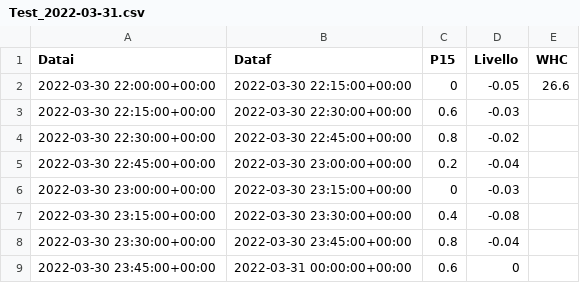
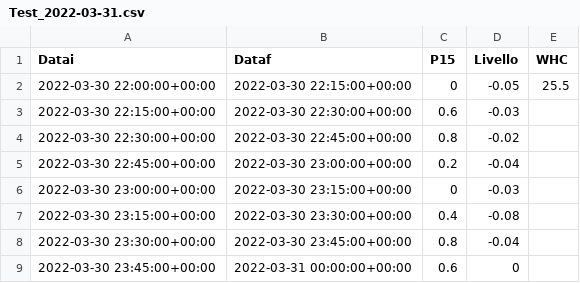
Before and after one commit to ftomei/creek, a CSV file: INPUT/Test_2022-03-31.csv, drawn as a sheet; only a part is shown.

```diff
--- a/INPUT/Test_2022-03-31.csv
+++ b/INPUT/Test_2022-03-31.csv
@@ -1,3 +1,3 @@
 Datai,Dataf,P15,Livello,WHC
-2022-03-30 22:00:00+00:00,2022-03-30 22:15:00+00:00,0,-0.05,26.6
+2022-03-30 22:00:00+00:00,2022-03-30 22:15:00+00:00,0,-0.05,25.5
 2022-03-30 22:15:00+00:00,2022-03-30 22:30:00+00:00,0.6,-0.03,
```
Also changed, not shown: 1 other file.
